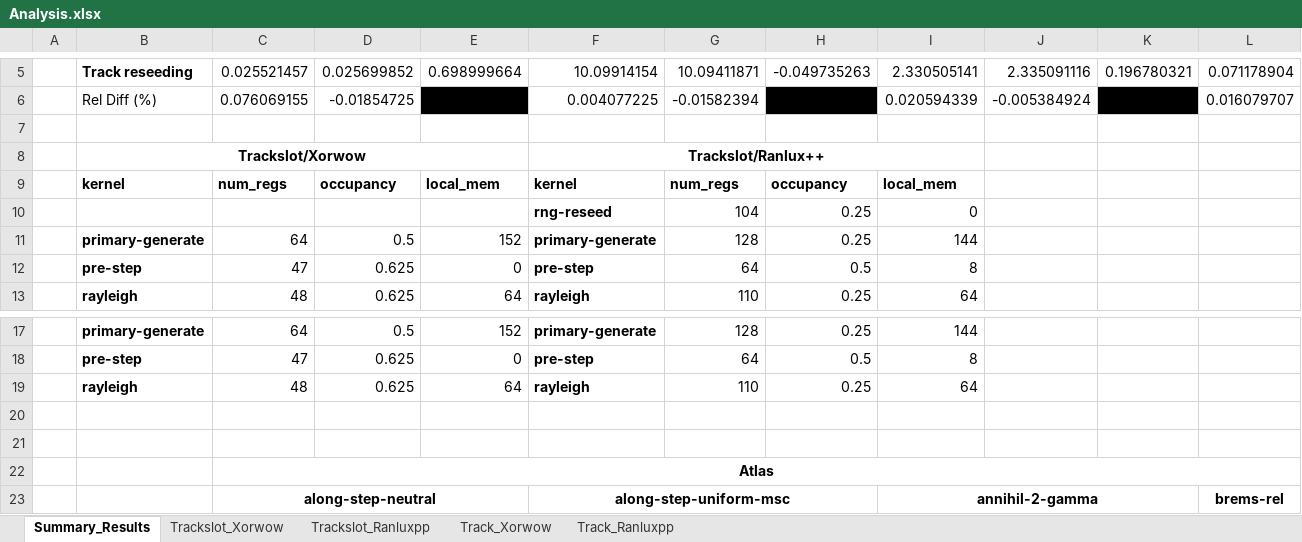
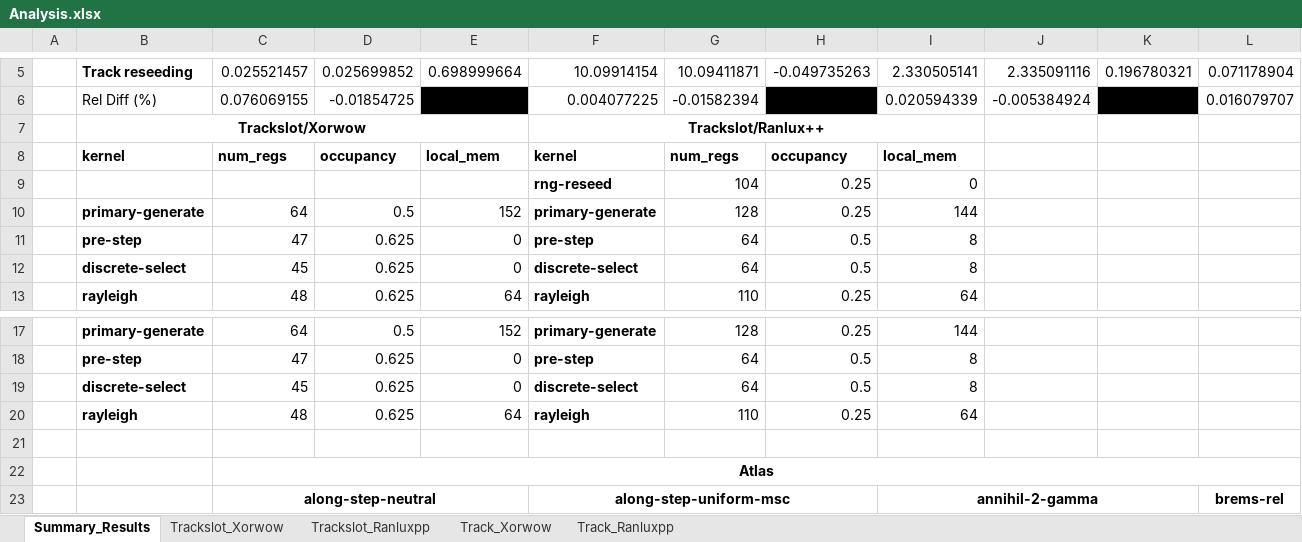
Before and after one commit to davidsgr/celer_analysis, an Excel workbook: Analysis.xlsx, sheet Summary_Results, drawn as a sheet; only a part is shown, gaps mark what is left out; values as stored, in another font and other column widths than the file's, no borders; conditional formats not drawn; removed rows and columns are numbered as before the commit, all else as after; rows hold the shown columns only; the diff names each change by its address in the sheet, - before the commit and + after, or states it on an @@ line.

Commit message:
Complete DUNE analysis

```diff
--- a/Analysis.xlsx (sheet Summary_Results)
+++ b/Analysis.xlsx (sheet Summary_Results)
-row 7: (empty)
+row 12:  | discrete-select | 45 | 0.625 | 0 | discrete-select | 64 | 0.5 | 8
+row 19:  | discrete-select | 45 | 0.625 | 0 | discrete-select | 64 | 0.5 | 8
-row 20: (empty)
```
